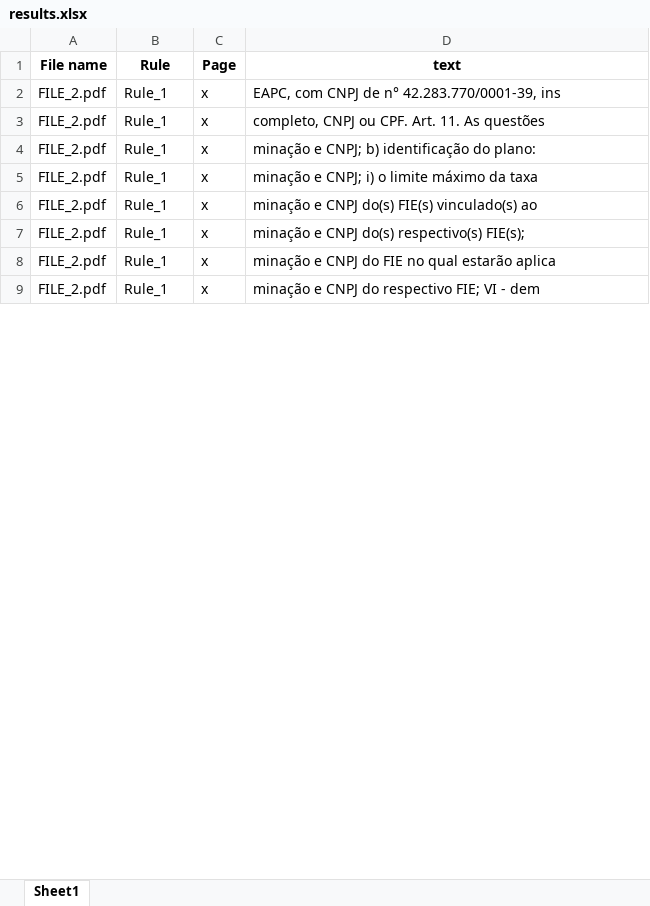
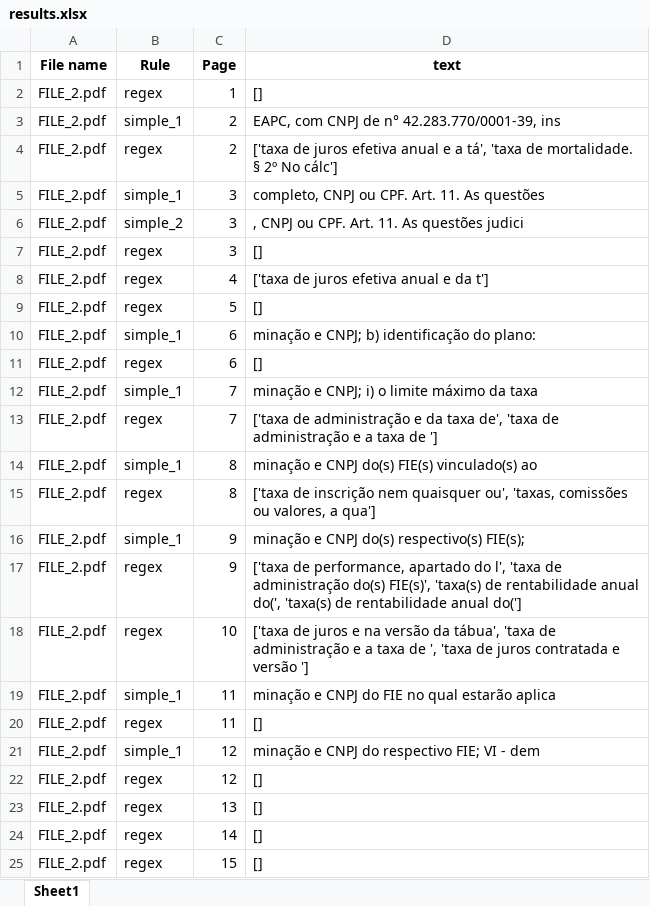
Before and after one commit to berkurka/chameleon, an Excel workbook: output/results.xlsx, sheet Sheet1, drawn as a sheet; only a part is shown; values as stored, in another font and other column widths than the file's, no borders; addresses are those after the commit; the diff covers the shown part only; the diff names each change by its address in the sheet, - before the commit and + after, or states it on an @@ line.

Commit message:
Applying Regex
Applying Regex, Rules loop and others stuffs

```diff
--- a/output/results.xlsx (sheet Sheet1)
+++ b/output/results.xlsx (sheet Sheet1)
+row 2: FILE_2.pdf | regex | 1 | []
-B3 (Rule): Rule_1
+B3 (Rule): simple_1
-C3 (Page): x
+C3 (Page): 2
+row 4: FILE_2.pdf | regex | 2 | ['taxa de juros efetiva anual e a tá', 'taxa de mortalidade. § 2º No cálc']
-B5 (Rule): Rule_1
+B5 (Rule): simple_1
-C5 (Page): x
+C5 (Page): 3
+row 6: FILE_2.pdf | simple_2 | 3 | , CNPJ ou CPF. Art. 11. As questões judici
+row 7: FILE_2.pdf | regex | 3 | []
+row 8: FILE_2.pdf | regex | 4 | ['taxa de juros efetiva anual e da t']
+row 9: FILE_2.pdf | regex | 5 | []
-B10 (Rule): Rule_1
+B10 (Rule): simple_1
-C10 (Page): x
+C10 (Page): 6
+row 11: FILE_2.pdf | regex | 6 | []
-B12 (Rule): Rule_1
+B12 (Rule): simple_1
-C12 (Page): x
+C12 (Page): 7
+row 13: FILE_2.pdf | regex | 7 | ['taxa de administração e da taxa de', 'taxa de administração e a taxa de ']
-B14 (Rule): Rule_1
+B14 (Rule): simple_1
-C14 (Page): x
+C14 (Page): 8
+row 15: FILE_2.pdf | regex | 8 | ['taxa de inscrição nem quaisquer ou', 'taxas, comissões ou valores, a qua']
-B16 (Rule): Rule_1
+B16 (Rule): simple_1
-C16 (Page): x
+C16 (Page): 9
+row 17: FILE_2.pdf | regex | 9 | ['taxa de performance, apartado do l', 'taxa de administração do(s) FIE(s)', 'taxa(s) de rentabilidade anual do(', 'taxa(s) de rentabilidade anual do(']
+row 18: FILE_2.pdf | regex | 10 | ['taxa de juros e na versão da tábua', 'taxa de administração e a taxa de ', 'taxa de juros contratada e versão ']
-B19 (Rule): Rule_1
+B19 (Rule): simple_1
-C19 (Page): x
+C19 (Page): 11
+row 20: FILE_2.pdf | regex | 11 | []
-B21 (Rule): Rule_1
+B21 (Rule): simple_1
-C21 (Page): x
+C21 (Page): 12
+row 22: FILE_2.pdf | regex | 12 | []
+row 23: FILE_2.pdf | regex | 13 | []
+row 24: FILE_2.pdf | regex | 14 | []
+row 25: FILE_2.pdf | regex | 15 | []
```
Also changed, not shown: 47 added rows and 40 edited cells elsewhere in this sheet, 2 other files.
